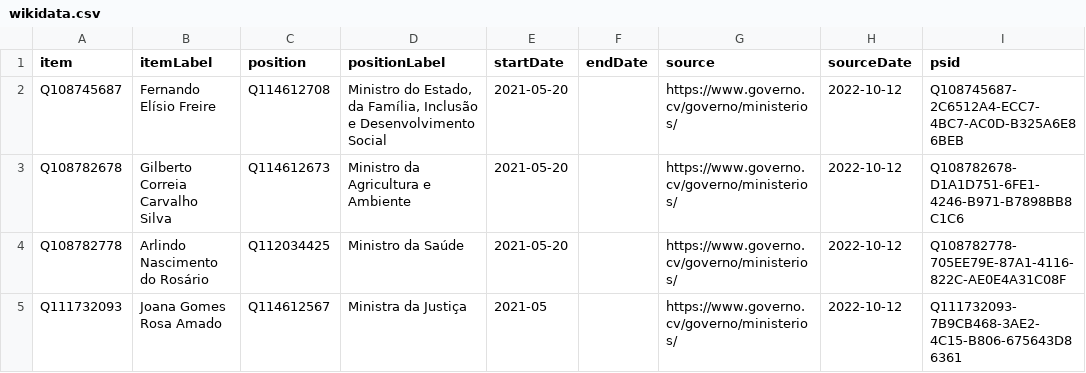
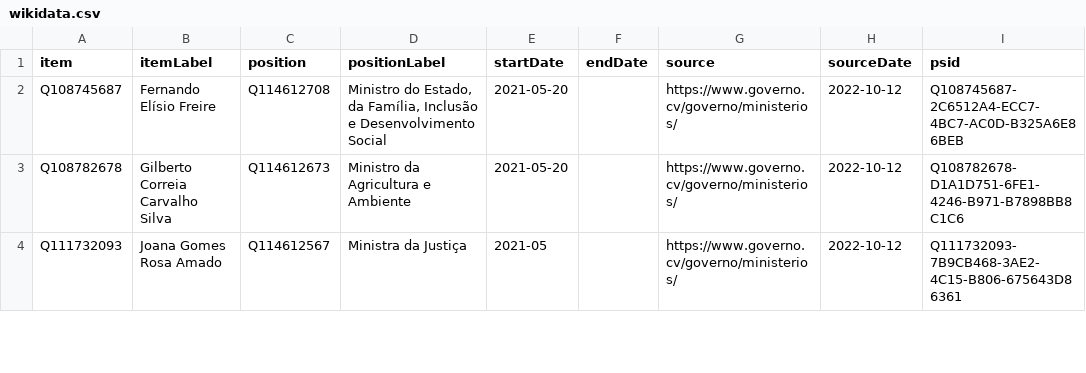
Before and after one commit to every-politician-scrapers/cabo-verde, a CSV file: sources/cabinet/official/wikidata.csv, drawn as a sheet; only a part is shown; the diff covers the shown part only.

Commit message:
Compare external sources to Wikidata

```diff
--- a/sources/cabinet/official/wikidata.csv
+++ b/sources/cabinet/official/wikidata.csv
@@ -3,3 +3,2 @@ Q108745687,Fernando Elísio Freire,Q114612708,"Ministro do Estado, da Família,
 Q108782678,Gilberto Correia Carvalho Silva,Q114612673,Ministro da Agricultura e Ambiente,2021-05-20,,https://www.governo.cv/governo/ministerios/,2022-10-12,Q108782678-D1A1D751-6FE1-4246-B971-B7898BB8C1C6
-Q108782778,Arlindo Nascimento do Rosário,Q112034425,Ministro da Saúde,2021-05-20,,https://www.governo.cv/governo/ministerios/,2022-10-12,Q108782778-705EE79E-87A1-4116-822C-AE0E4A31C08F
 Q111732093,Joana Gomes Rosa Amado,Q114612567,Ministra da Justiça,2021-05,,https://www.governo.cv/governo/ministerios/,2022-10-12,Q111732093-7B9CB468-3AE2-4C15-B806-675643D86361
```
Also changed, not shown: 4 added rows and 8 edited cells elsewhere in this file, sources/cabinet/official/scraped.csv.
